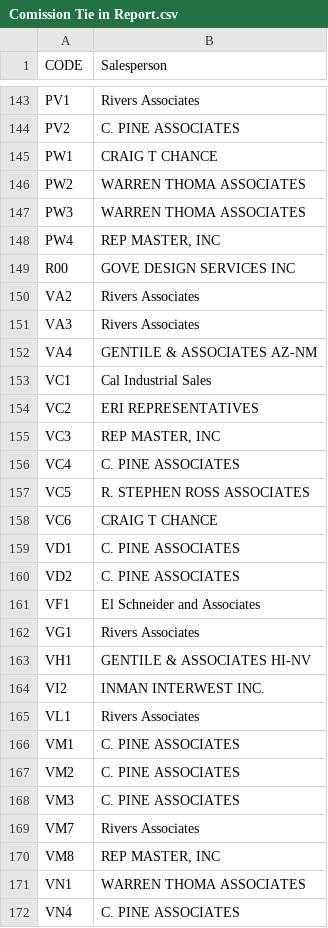
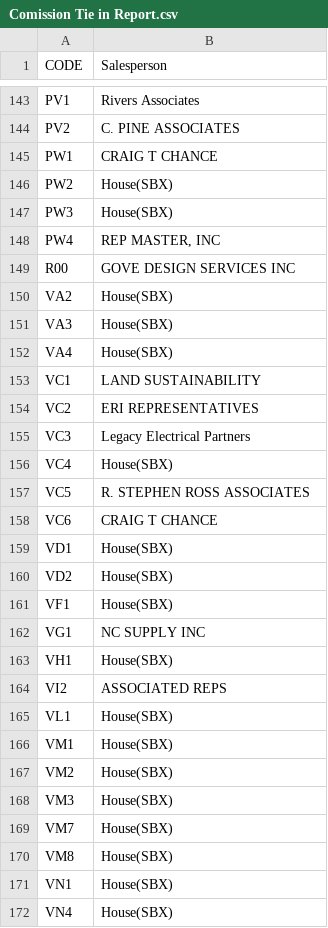
Before and after one commit to MuMTempACCT/TestingRIP, a CSV file: Comission Tie in Report.csv, drawn as a sheet; only a part is shown, gaps mark what is left out; the diff covers the shown part only.

Commit message:
Add files via upload

```diff
--- a/Comission Tie in Report.csv
+++ b/Comission Tie in Report.csv
@@ -145,28 +145,28 @@ PV2,C. PINE ASSOCIATES
 PW1,CRAIG T CHANCE
-PW2,WARREN THOMA  ASSOCIATES
-PW3,WARREN THOMA  ASSOCIATES
+PW2,House(SBX)
+PW3,House(SBX)
 PW4,"REP MASTER, INC               "
 R00,GOVE DESIGN SERVICES INC
-VA2,Rivers Associates
-VA3,Rivers Associates
-VA4,GENTILE & ASSOCIATES AZ-NM
-VC1,Cal Industrial Sales
+VA2,House(SBX)
+VA3,House(SBX)
+VA4,House(SBX)
+VC1,LAND SUSTAINABILITY
 VC2,ERI REPRESENTATIVES
-VC3,"REP MASTER, INC               "
-VC4,C. PINE ASSOCIATES
+VC3,Legacy Electrical Partners
+VC4,House(SBX)
 VC5,R. STEPHEN ROSS ASSOCIATES
 VC6,CRAIG T CHANCE
-VD1,C. PINE ASSOCIATES
-VD2,C. PINE ASSOCIATES
-VF1,El Schneider and Associates
-VG1,Rivers Associates
-VH1,GENTILE & ASSOCIATES HI-NV
-VI2,INMAN INTERWEST INC.
-VL1,Rivers Associates
-VM1,C. PINE ASSOCIATES
-VM2,C. PINE ASSOCIATES
-VM3,C. PINE ASSOCIATES
-VM7,Rivers Associates
-VM8,"REP MASTER, INC               "
-VN1,WARREN THOMA  ASSOCIATES
-VN4,C. PINE ASSOCIATES
+VD1,House(SBX)
+VD2,House(SBX)
+VF1,House(SBX)
+VG1,NC SUPPLY INC
+VH1,House(SBX)
+VI2,ASSOCIATED REPS
+VL1,House(SBX)
+VM1,House(SBX)
+VM2,House(SBX)
+VM3,House(SBX)
+VM7,House(SBX)
+VM8,House(SBX)
+VN1,House(SBX)
+VN4,House(SBX)
```
Also changed, not shown: 15 added rows and 44 edited cells elsewhere in this file.
